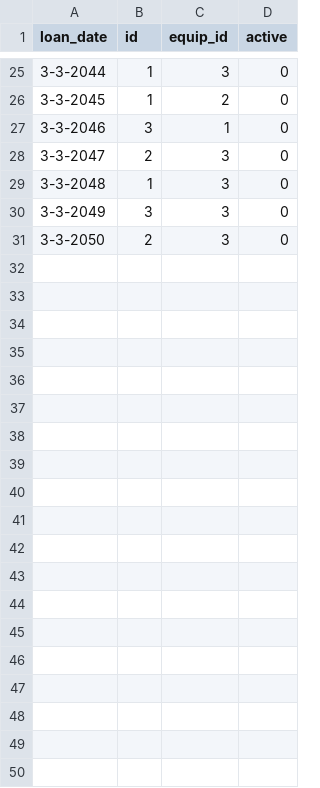
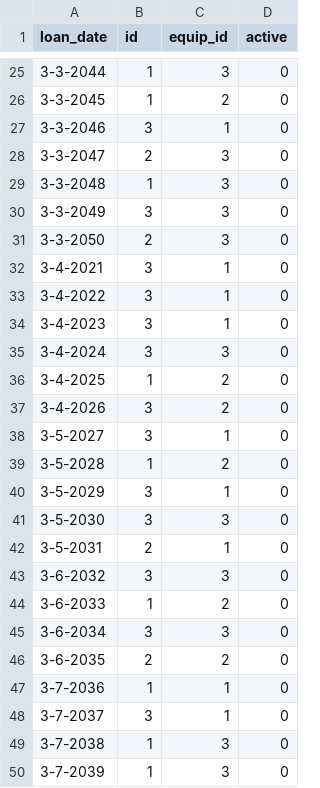
Before and after one commit to butlerk/digitech_collection, a CSV file: archive.csv, drawn as a sheet; only a part is shown, gaps mark what is left out; the diff covers the shown part only.

```diff
--- a/archive.csv
+++ b/archive.csv
@@ -31 +31,20 @@ loan_date,id,equip_id,active
 3-3-2050,2,3,0
+3-4-2021,3,1,0
+3-4-2022,3,1,0
+3-4-2023,3,1,0
+3-4-2024,3,3,0
+3-4-2025,1,2,0
+3-4-2026,3,2,0
+3-5-2027,3,1,0
+3-5-2028,1,2,0
+3-5-2029,3,1,0
+3-5-2030,3,3,0
+3-5-2031,2,1,0
+3-6-2032,3,3,0
+3-6-2033,1,2,0
+3-6-2034,3,3,0
+3-6-2035,2,2,0
+3-7-2036,1,1,0
+3-7-2037,3,1,0
+3-7-2038,1,3,0
+3-7-2039,1,3,0
```
Also changed, not shown: 11 added rows elsewhere in this file, 1 other file.
